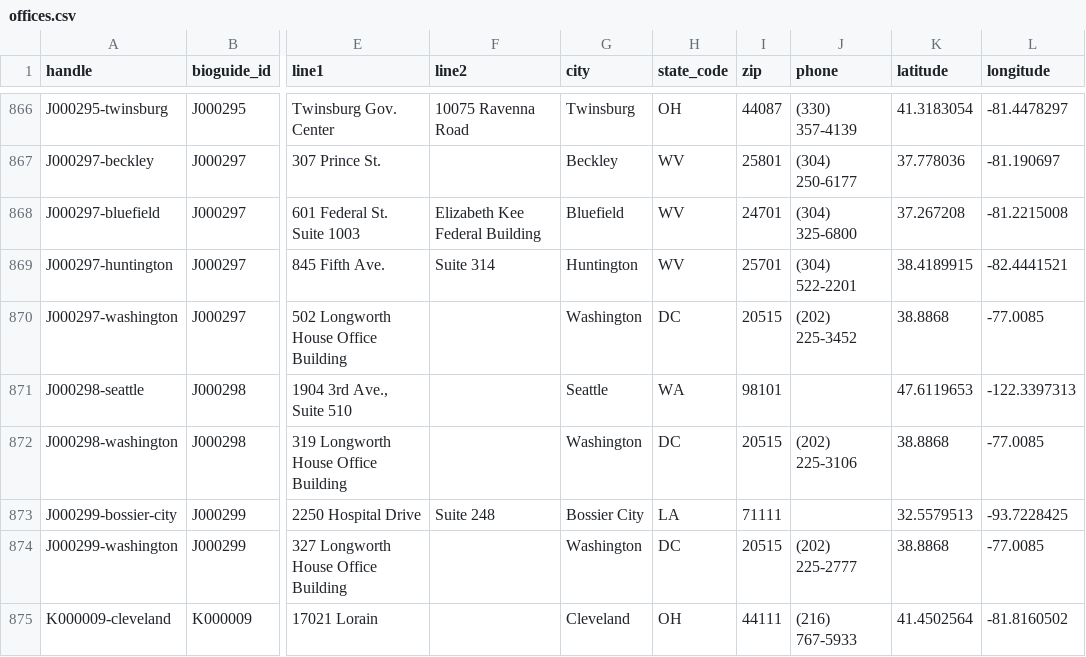
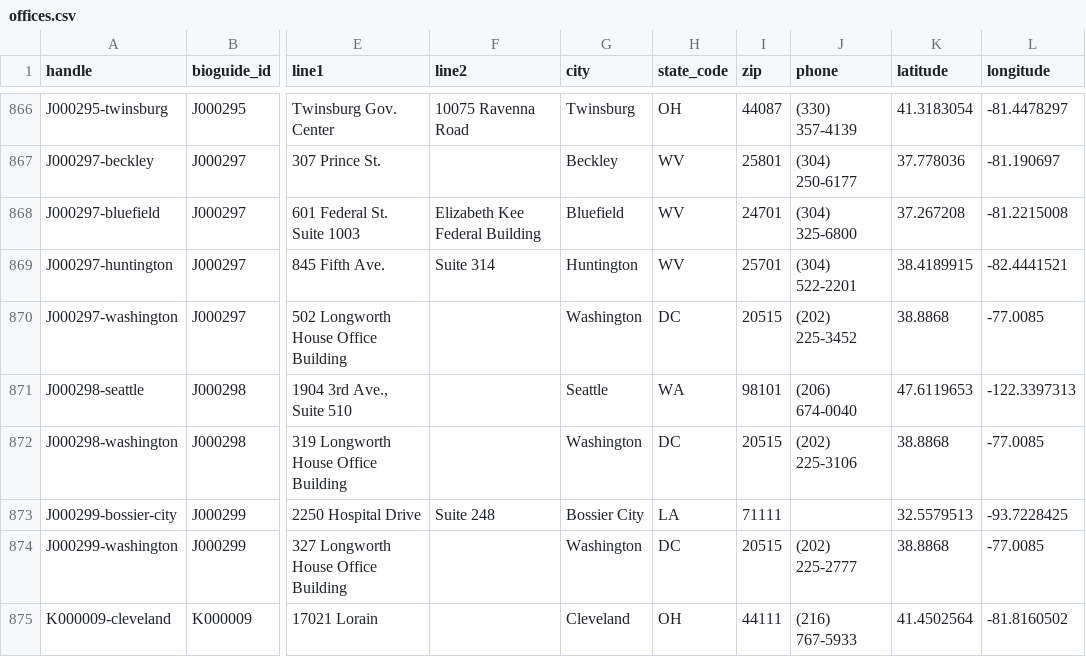
Before and after one commit to jlgoldman/membersofcongress, a CSV file: offices.csv, drawn as a sheet; only a part is shown, gaps mark what is left out; the diff names each change by its address in the sheet, - before the commit and + after, or states it on an @@ line.

Commit message:
Adds new phone number for Pramila Jayapal in WA-7
Source: https://twitter.com/RepJayapal/status/832683522888392704

```diff
--- a/offices.csv
+++ b/offices.csv
-J871 (phone): (empty)
+J871 (phone): (206) 674-0040
```
Also changed, not shown: 4 other files.
